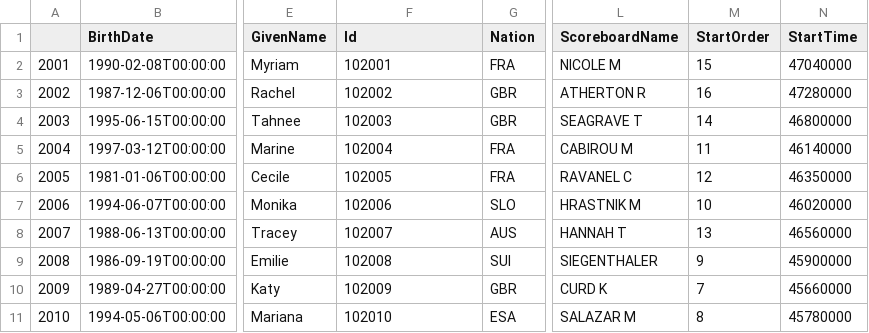
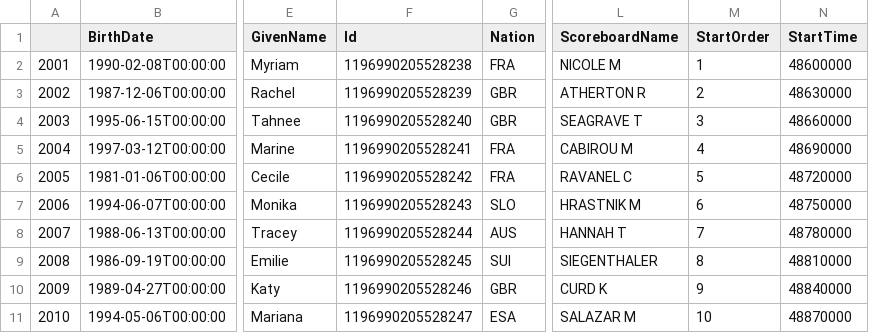
Before and after one commit to domwrap/mtbgeekstats, a CSV file: 2018/dh2_fortbill/dh2_fortbill_f.racers.csv, drawn as a sheet; only a part is shown, gaps mark what is left out; the diff covers the shown part only; the diff names each change by its address in the sheet, - before the commit and + after, or states it on an @@ line.

Commit message:
Add qualifying data to expand analysis posibilities

```diff
--- a/2018/dh2_fortbill/dh2_fortbill_f.racers.csv
+++ b/2018/dh2_fortbill/dh2_fortbill_f.racers.csv
-F2 (Id): 102001
+F2 (Id): 1196990205528238
-M2 (StartOrder): 15
+M2 (StartOrder): 1
-N2 (StartTime): 47040000
+N2 (StartTime): 48600000
-F3 (Id): 102002
+F3 (Id): 1196990205528239
-M3 (StartOrder): 16
+M3 (StartOrder): 2
-N3 (StartTime): 47280000
+N3 (StartTime): 48630000
-F4 (Id): 102003
+F4 (Id): 1196990205528240
-M4 (StartOrder): 14
+M4 (StartOrder): 3
-N4 (StartTime): 46800000
+N4 (StartTime): 48660000
-F5 (Id): 102004
+F5 (Id): 1196990205528241
-M5 (StartOrder): 11
+M5 (StartOrder): 4
-N5 (StartTime): 46140000
+N5 (StartTime): 48690000
-F6 (Id): 102005
+F6 (Id): 1196990205528242
-M6 (StartOrder): 12
+M6 (StartOrder): 5
-N6 (StartTime): 46350000
+N6 (StartTime): 48720000
-F7 (Id): 102006
+F7 (Id): 1196990205528243
-M7 (StartOrder): 10
+M7 (StartOrder): 6
-N7 (StartTime): 46020000
+N7 (StartTime): 48750000
-F8 (Id): 102007
+F8 (Id): 1196990205528244
-M8 (StartOrder): 13
+M8 (StartOrder): 7
-N8 (StartTime): 46560000
+N8 (StartTime): 48780000
-F9 (Id): 102008
+F9 (Id): 1196990205528245
-M9 (StartOrder): 9
+M9 (StartOrder): 8
-N9 (StartTime): 45900000
+N9 (StartTime): 48810000
-F10 (Id): 102009
+F10 (Id): 1196990205528246
-M10 (StartOrder): 7
+M10 (StartOrder): 9
-N10 (StartTime): 45660000
+N10 (StartTime): 48840000
-F11 (Id): 102010
+F11 (Id): 1196990205528247
-M11 (StartOrder): 8
+M11 (StartOrder): 10
-N11 (StartTime): 45780000
+N11 (StartTime): 48870000
```
Also changed, not shown: 7 added rows and 18 edited cells elsewhere in this file, 5 other files.
